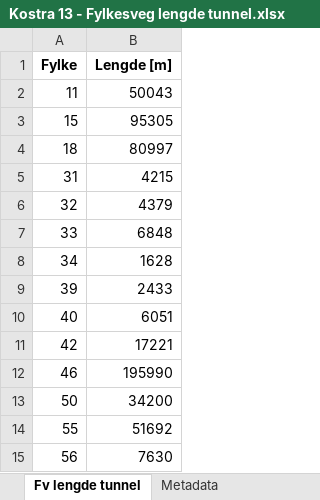
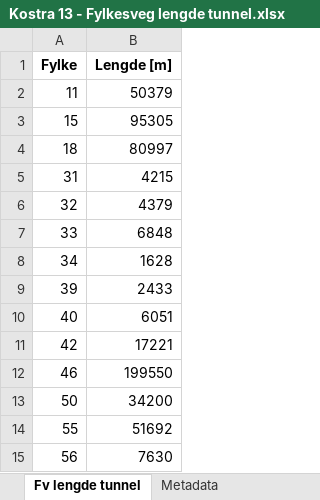
Before and after one commit to nvdb-vegdata/kostra, an Excel workbook: rapporter_2025/Kostra 13 - Fylkesveg lengde tunnel.xlsx, sheet Fv lengde tunnel, drawn as a sheet; values as stored, in another font and other column widths than the file's, no borders; the diff names each change by its address in the sheet, - before the commit and + after, or states it on an @@ line.

```diff
--- a/rapporter_2025/Kostra 13 - Fylkesveg lengde tunnel.xlsx (sheet Fv lengde tunnel)
+++ b/rapporter_2025/Kostra 13 - Fylkesveg lengde tunnel.xlsx (sheet Fv lengde tunnel)
-B2 (Lengde [m]): 50043
+B2 (Lengde [m]): 50379
-B12 (Lengde [m]): 195990
+B12 (Lengde [m]): 199550
```
Also changed, not shown: sheet Metadata, rapporter_2025/Kostra 14 - Fylkesveg antall tunnel.xlsx, rapporter_2025/Kostra 16 - Fylkesveg tunnel høyde under 4m.xlsx, 6 other files.
